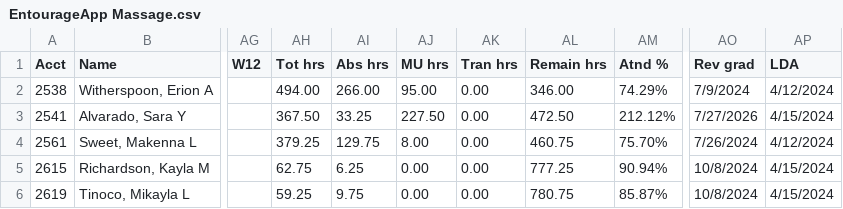
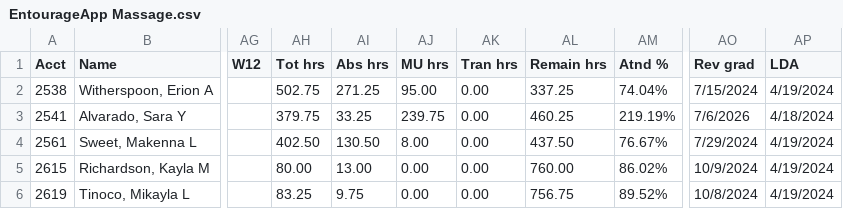
Before and after one commit to SpencerReno/EntourageApp, a CSV file: CSV Files/EntourageApp Massage.csv, drawn as a sheet; only a part is shown, gaps mark what is left out; the diff names each change by its address in the sheet, - before the commit and + after, or states it on an @@ line.

Commit message:
App updated

```diff
--- a/CSV Files/EntourageApp Massage.csv
+++ b/CSV Files/EntourageApp Massage.csv
-AH2 (Tot hrs): 494.00
+AH2 (Tot hrs): 502.75
-AI2 (Abs hrs): 266.00
+AI2 (Abs hrs): 271.25
-AL2 (Remain hrs): 346.00
+AL2 (Remain hrs): 337.25
-AM2 (Atnd %): 74.29%
+AM2 (Atnd %): 74.04%
-AO2 (Rev grad): 7/9/2024
+AO2 (Rev grad): 7/15/2024
-AP2 (LDA): 4/12/2024
+AP2 (LDA): 4/19/2024
-AH3 (Tot hrs): 367.50
+AH3 (Tot hrs): 379.75
-AJ3 (MU hrs): 227.50
+AJ3 (MU hrs): 239.75
-AL3 (Remain hrs): 472.50
+AL3 (Remain hrs): 460.25
-AM3 (Atnd %): 212.12%
+AM3 (Atnd %): 219.19%
-AO3 (Rev grad): 7/27/2026
+AO3 (Rev grad): 7/6/2026
-AP3 (LDA): 4/15/2024
+AP3 (LDA): 4/18/2024
-AH4 (Tot hrs): 379.25
+AH4 (Tot hrs): 402.50
-AI4 (Abs hrs): 129.75
+AI4 (Abs hrs): 130.50
-AL4 (Remain hrs): 460.75
+AL4 (Remain hrs): 437.50
-AM4 (Atnd %): 75.70%
+AM4 (Atnd %): 76.67%
-AO4 (Rev grad): 7/26/2024
+AO4 (Rev grad): 7/29/2024
-AP4 (LDA): 4/12/2024
+AP4 (LDA): 4/19/2024
-AH5 (Tot hrs): 62.75
+AH5 (Tot hrs): 80.00
-AI5 (Abs hrs): 6.25
+AI5 (Abs hrs): 13.00
-AL5 (Remain hrs): 777.25
+AL5 (Remain hrs): 760.00
-AM5 (Atnd %): 90.94%
+AM5 (Atnd %): 86.02%
-AO5 (Rev grad): 10/8/2024
+AO5 (Rev grad): 10/9/2024
-AP5:AP6 (LDA): 4/15/2024
+AP5:AP6 (LDA): 4/19/2024
-AH6 (Tot hrs): 59.25
+AH6 (Tot hrs): 83.25
-AL6 (Remain hrs): 780.75
+AL6 (Remain hrs): 756.75
-AM6 (Atnd %): 85.87%
+AM6 (Atnd %): 89.52%
```
